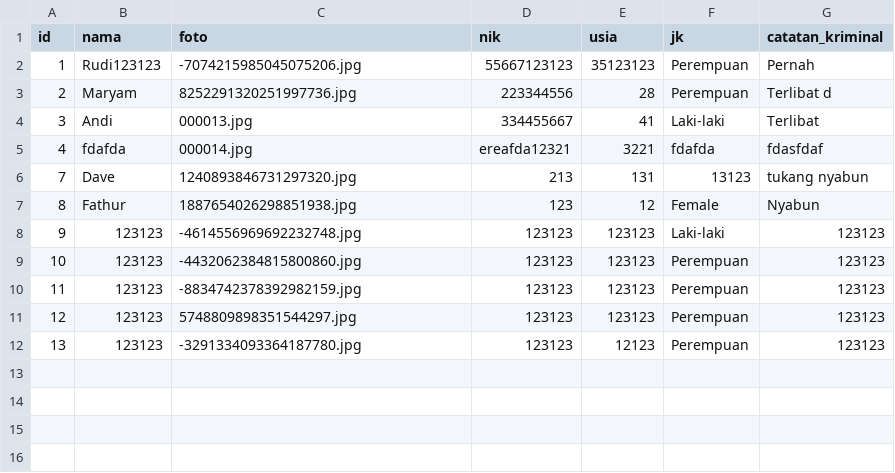
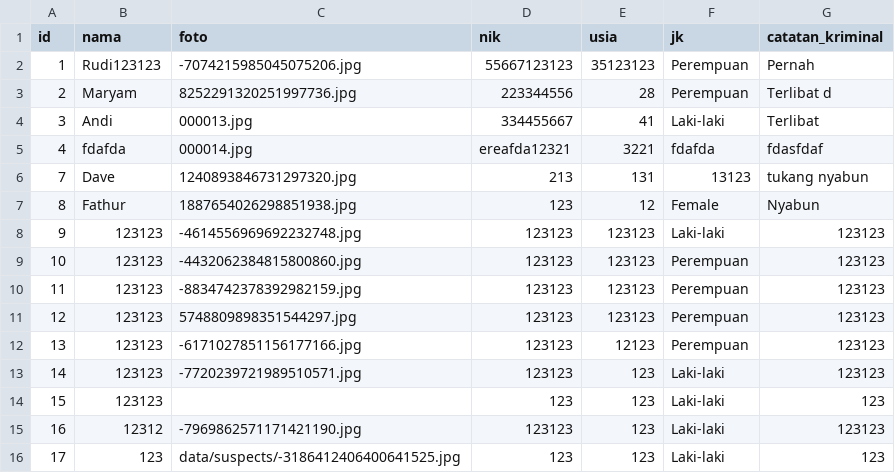
Before and after one commit to fathurwithyou/IF2150-2024-K01-G01-DetectiveTasksboard, a CSV file: src/data/suspects.csv, drawn as a sheet.

Commit message:
style: suspect page style

```diff
--- a/src/data/suspects.csv
+++ b/src/data/suspects.csv
@@ -11,2 +11,6 @@ id,nama,foto,nik,usia,jk,catatan_kriminal
 12,123123,5748809898351544297.jpg,123123,123123,Perempuan,123123
-13,123123,-3291334093364187780.jpg,123123,12123,Perempuan,123123
+13,123123,-6171027851156177166.jpg,123123,12123,Perempuan,123123
+14,123123,-7720239721989510571.jpg,123123,123,Laki-laki,123123
+15,123123,,123,123,Laki-laki,123
+16,12312,-7969862571171421190.jpg,123123,123,Laki-laki,123123
+17,123,data/suspects/-3186412406400641525.jpg,123,123,Laki-laki,123
```
Also changed, not shown: src/data/detectives.csv, 19 other files.
